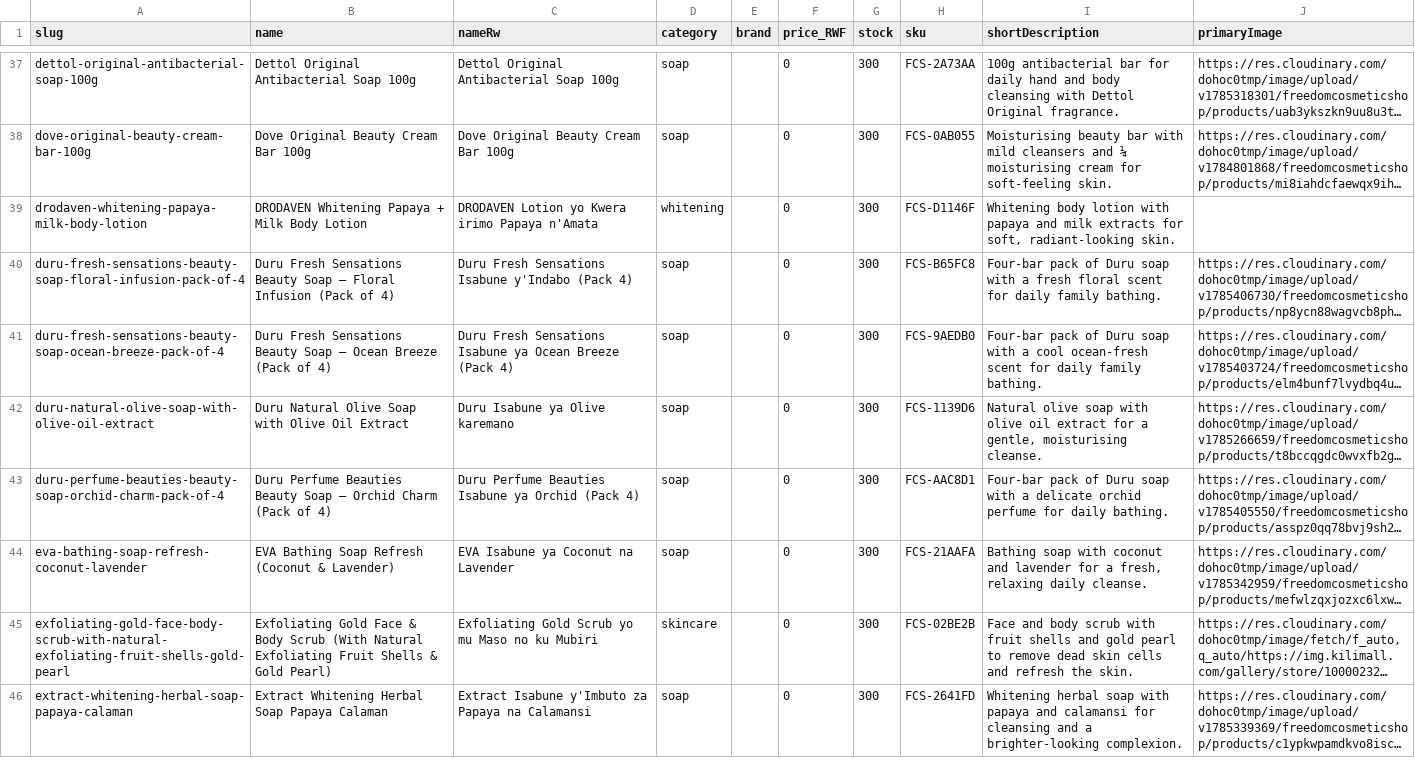
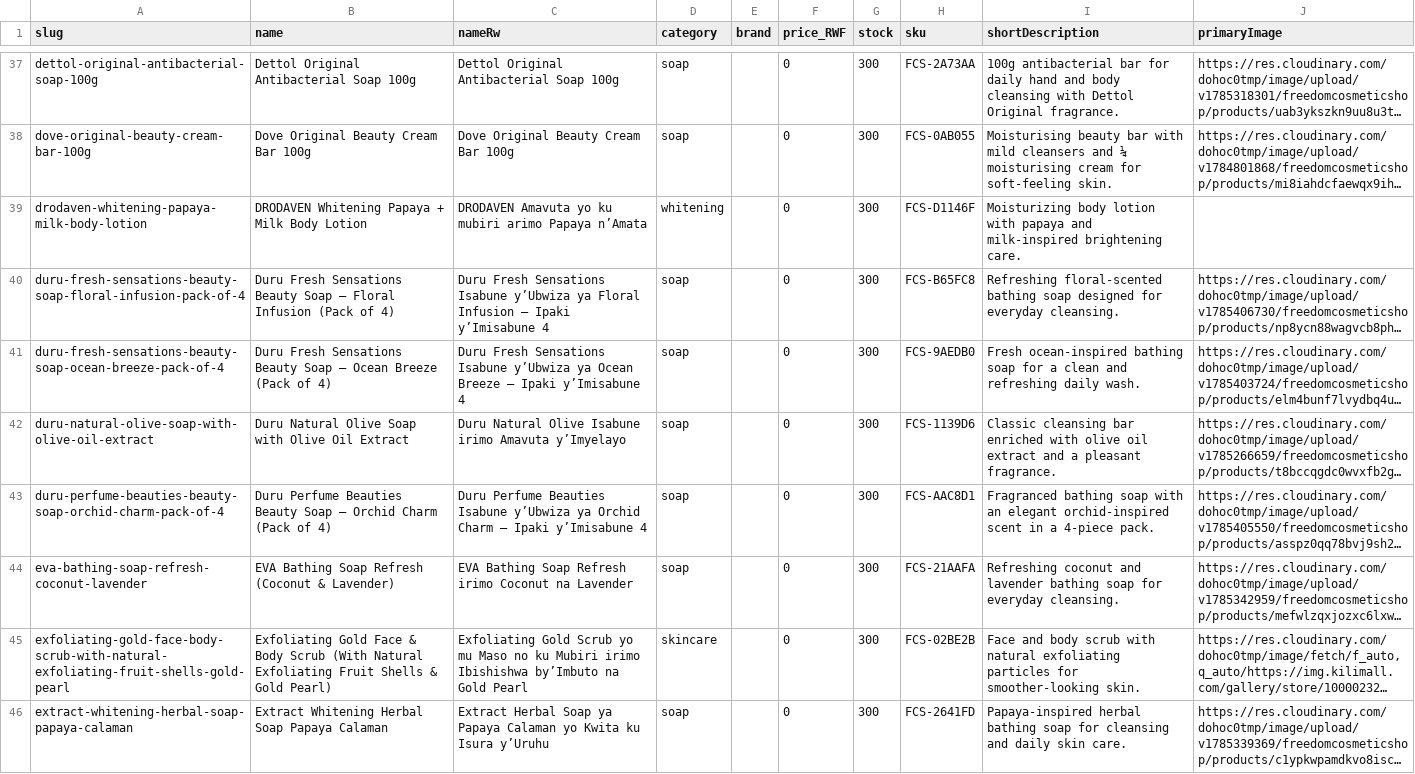
Before and after one commit to TuyishimireElissa/FreedomCosmeticShop, a CSV file: backups/catalogue-latest.csv, drawn as a sheet; only a part is shown, gaps mark what is left out; long unchanged cells end in …; the diff covers the shown part only; the diff names each change by its address in the sheet, - before the commit and + after, or states it on an @@ line.

Commit message:
backup: catalogue after Batch #5 real details (17 products)

```diff
--- a/backups/catalogue-latest.csv
+++ b/backups/catalogue-latest.csv
-C39 (nameRw): DRODAVEN Lotion yo Kwera irimo Papaya n'Amata
+C39 (nameRw): DRODAVEN Amavuta yo ku mubiri arimo Papaya n’Amata
-I39 (shortDescription): Whitening body lotion with papaya and milk extracts for soft, radiant-looking skin.
+I39 (shortDescription): Moisturizing body lotion with papaya and milk-inspired brightening care.
-C40 (nameRw): …Sensations Isabune y'Indabo (Pack 4)
+C40 (nameRw): …Sensations Isabune y’Ubwiza ya Floral Infusion – Ipaki y’Imisabune 4
-I40 (shortDescription): Four-bar pack of Duru soap with a fresh floral scent for daily family bathing.
+I40 (shortDescription): Refreshing floral-scented bathing soap designed for everyday cleansing.
-C41 (nameRw): …Sensations Isabune ya Ocean Breeze (Pack 4)
+C41 (nameRw): …Sensations Isabune y’Ubwiza ya Ocean Breeze – Ipaki y’Imisabune 4
-I41 (shortDescription): Four-bar pack of Duru soap with a cool ocean-fresh scent for daily family bathing.
+I41 (shortDescription): Fresh ocean-inspired bathing soap for a clean and refreshing daily wash.
-C42 (nameRw): Duru Isabune ya Olive karemano
+C42 (nameRw): Duru Natural Olive Isabune irimo Amavuta y’Imyelayo
-I42 (shortDescription): Natural olive soap with olive oil extract for a gentle, moisturising cleanse.
+I42 (shortDescription): Classic cleansing bar enriched with olive oil extract and a pleasant fragrance.
-C43 (nameRw): …Beauties Isabune ya Orchid (Pack 4)
+C43 (nameRw): …Beauties Isabune y’Ubwiza ya Orchid Charm – Ipaki y’Imisabune 4
-I43 (shortDescription): Four-bar pack of Duru soap with a delicate orchid perfume for daily bathing.
+I43 (shortDescription): Fragranced bathing soap with an elegant orchid-inspired scent in a 4-piece pack.
-C44 (nameRw): EVA Isabune ya Coconut na Lavender
+C44 (nameRw): EVA Bathing Soap Refresh irimo Coconut na Lavender
-I44 (shortDescription): Bathing soap with coconut and lavender for a fresh, relaxing daily cleanse.
+I44 (shortDescription): Refreshing coconut and lavender bathing soap for everyday cleansing.
-C45 (nameRw): …ku Mubiri
+C45 (nameRw): …ku Mubiri irimo Ibishishwa by’Imbuto na Gold Pearl
-I45 (shortDescription): …scrub with fruit shells and gold pearl to remove dead skin cells and refresh the skin.
+I45 (shortDescription): …scrub with natural exfoliating particles for smoother-looking skin.
-C46 (nameRw): Extract Isabune y'Imbuto za Papaya na Calamansi
+C46 (nameRw): Extract Herbal Soap ya Papaya Calaman yo Kwita ku Isura y’Uruhu
-I46 (shortDescription): Whitening herbal soap with papaya and calamansi for cleansing and a brighter-looking complexion.
+I46 (shortDescription): Papaya-inspired herbal bathing soap for cleansing and daily skin care.
```
Also changed, not shown: 18 edited cells elsewhere in this file, 1 other file.
